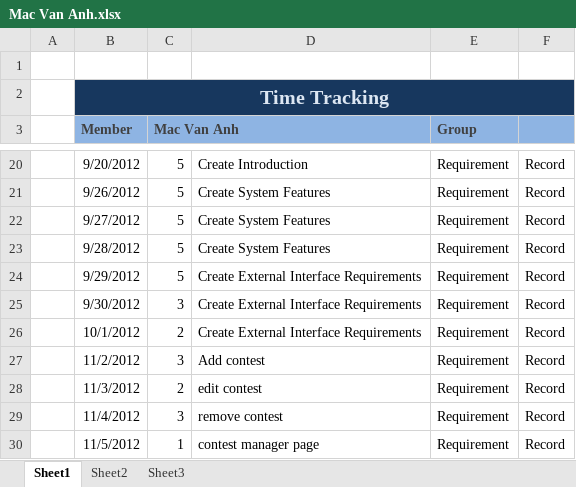
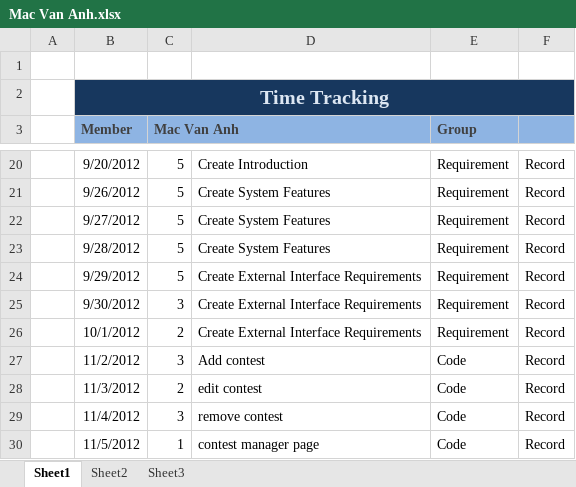
Before and after one commit to hieu292/dt-online-judge, an Excel workbook: Time Tracking/Mac Van Anh.xlsx, sheet Sheet1, drawn as a sheet; only a part is shown, gaps mark what is left out; values as stored, in another font and other column widths than the file's, no borders; the diff names each change by its address in the sheet, - before the commit and + after, or states it on an @@ line.

```diff
--- a/Time Tracking/Mac Van Anh.xlsx (sheet Sheet1)
+++ b/Time Tracking/Mac Van Anh.xlsx (sheet Sheet1)
-E27:E30 (Group): Requirement
+E27:E30 (Group): Code
```
